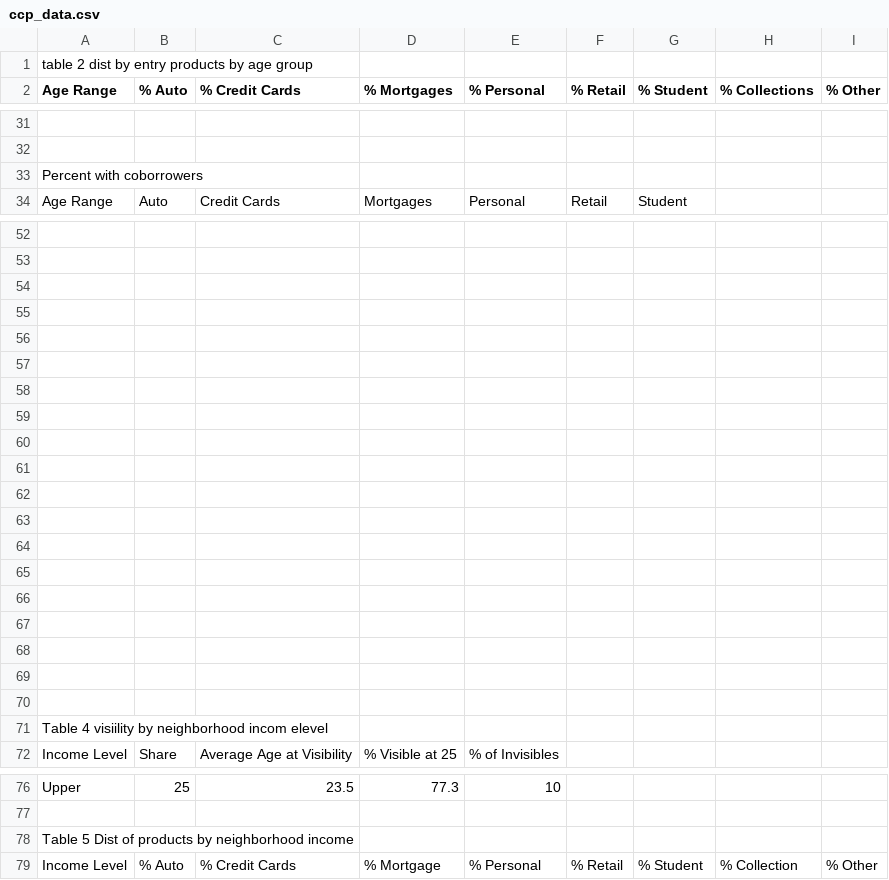
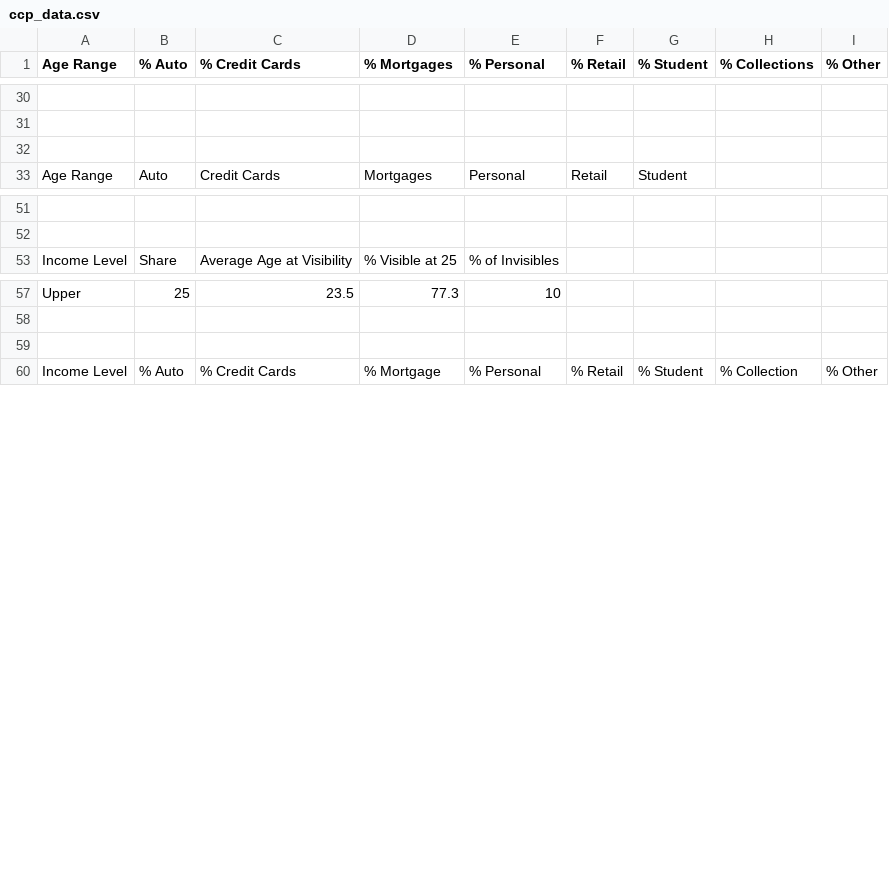
Before and after one commit to toniahurst/FinTech_Project_1, a CSV file: Resources_Project_1/other_data_files/ccp_data.csv, drawn as a sheet; only a part is shown, gaps mark what is left out; removed rows and columns are numbered as before the commit, all else as after; the diff covers the shown part only; the diff names each change by its address in the sheet, - before the commit and + after, or states it on an @@ line.

Commit message:
Extracted datasets 14 to 18 from ccp.csv

```diff
--- a/Resources_Project_1/other_data_files/ccp_data.csv
+++ b/Resources_Project_1/other_data_files/ccp_data.csv
-row 1: table 2 dist by entry products by age group
-A32 (Age Range): Percent with coborrowers
+A32 (Age Range): (empty)
-row 54: (empty)
-row 55: (empty)
-row 56: (empty)
-row 57: (empty)
-row 58: (empty)
-row 59: (empty)
-row 60: (empty)
-row 61: (empty)
-row 62: (empty)
-row 63: (empty)
-row 64: (empty)
-row 65: (empty)
-row 66: (empty)
-row 67: (empty)
-row 68: (empty)
-row 69: (empty)
-row 70: (empty)
-row 71: Table 4 visiility by neighborhood incom elevel
-A59 (Age Range): Table 5 Dist of products by neighborhood income
+A59 (Age Range): (empty)
```
Also changed, not shown: 1 added row, 1 removed row and 1 edited cell elsewhere in this file, 2 other files.
